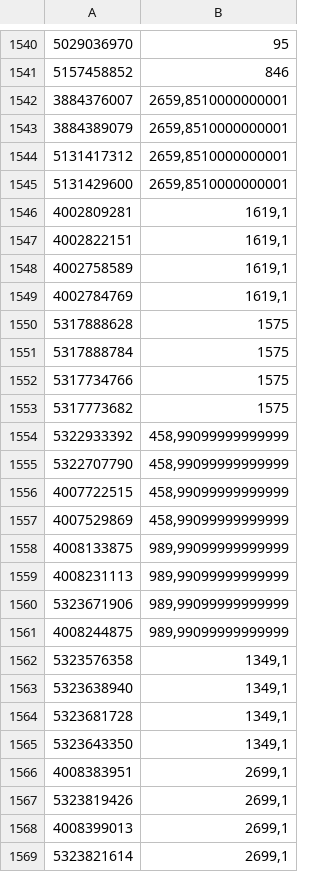
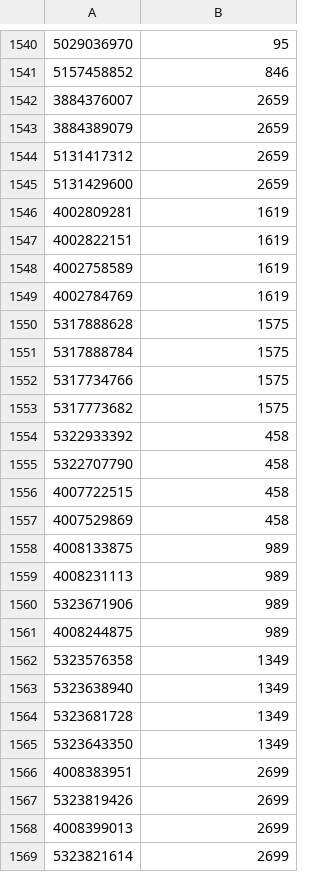
Before and after one commit to adm03unimarcas/PMA, a CSV file: PMA.csv, drawn as a sheet; only a part is shown, gaps mark what is left out; the diff covers the shown part only.

Commit message:
Update PMA.csv

```diff
--- a/PMA.csv
+++ b/PMA.csv
@@ -1541,10 +1541,10 @@
 5157458852;846
-3884376007;2659,8510000000001
-3884389079;2659,8510000000001
-5131417312;2659,8510000000001
-5131429600;2659,8510000000001
-4002809281;1619,1
-4002822151;1619,1
-4002758589;1619,1
-4002784769;1619,1
+3884376007;2659
+3884389079;2659
+5131417312;2659
+5131429600;2659
+4002809281;1619
+4002822151;1619
+4002758589;1619
+4002784769;1619
 5317888628;1575
@@ -1553,17 +1553,17 @@
 5317773682;1575
-5322933392;458,99099999999999
-5322707790;458,99099999999999
-4007722515;458,99099999999999
-4007529869;458,99099999999999
-4008133875;989,99099999999999
-4008231113;989,99099999999999
-5323671906;989,99099999999999
-4008244875;989,99099999999999
-5323576358;1349,1
-5323638940;1349,1
-5323681728;1349,1
-5323643350;1349,1
-4008383951;2699,1
-5323819426;2699,1
-4008399013;2699,1
-5323821614;2699,1
+5322933392;458
+5322707790;458
+4007722515;458
+4007529869;458
+4008133875;989
+4008231113;989
+5323671906;989
+4008244875;989
+5323576358;1349
+5323638940;1349
+5323681728;1349
+5323643350;1349
+4008383951;2699
+5323819426;2699
+4008399013;2699
+5323821614;2699
```
Also changed, not shown: 144 edited cells elsewhere in this file.
